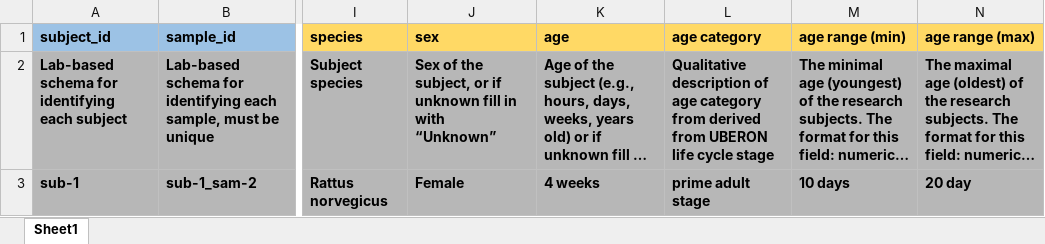
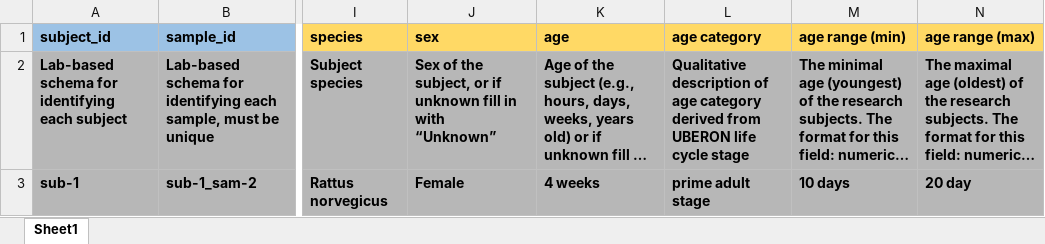
Before and after one commit to zeplar-exe/sparc-curation, an Excel workbook: resources/DatasetTemplate/samples.xlsx, sheet Sheet1, drawn as a sheet; only a part is shown, gaps mark what is left out; long unchanged cells end in …; values as stored, in another font and other column widths than the file's, no borders; the diff names each change by its address in the sheet, - before the commit and + after, or states it on an @@ line.

Commit message:
dataset template samples.xlsx fix typo
age category description had one too many froms

```diff
--- a/resources/DatasetTemplate/samples.xlsx (sheet Sheet1)
+++ b/resources/DatasetTemplate/samples.xlsx (sheet Sheet1)
-L2 (age category): …age category from derived from…
+L2 (age category): …age category derived from…
```
